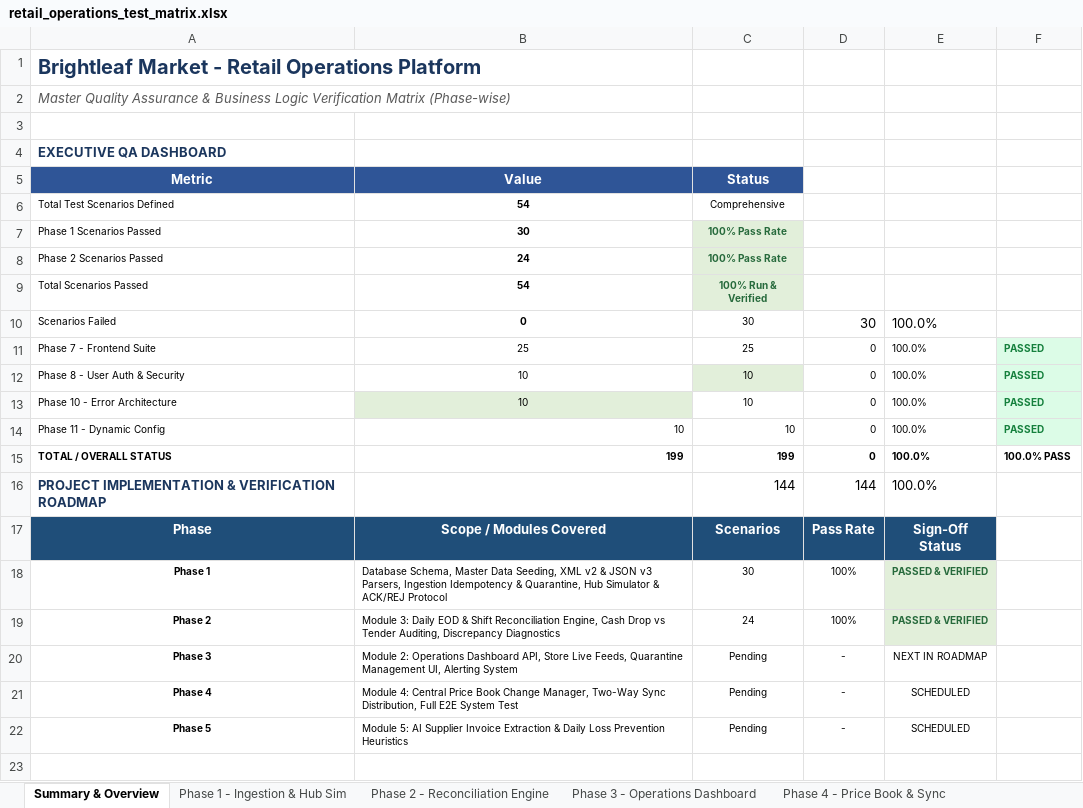
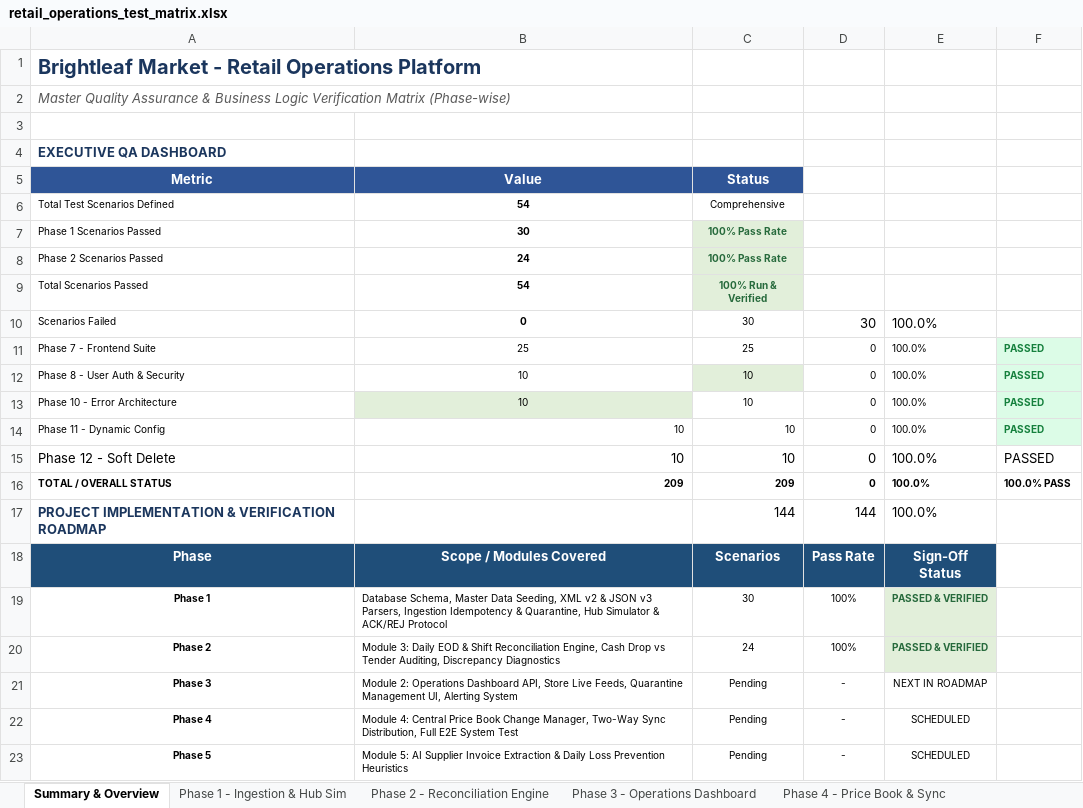
Before and after one commit to Utsav045/retail_operation_platform, an Excel workbook: test_scenarios/retail_operations_test_matrix.xlsx, sheet Summary & Overview, drawn as a sheet; values as stored, in another font and other column widths than the file's, no borders; addresses are those after the commit; the diff names each change by its address in the sheet, - before the commit and + after, or states it on an @@ line.

Commit message:
feat(soft-delete): implement universal soft delete architecture, orm interceptor for zero hard deletes, and restore endpoints

```diff
--- a/test_scenarios/retail_operations_test_matrix.xlsx (sheet Summary & Overview)
+++ b/test_scenarios/retail_operations_test_matrix.xlsx (sheet Summary & Overview)
+row 15: Phase 12 - Soft Delete | 10 | 10 | 0 | 100.0% | PASSED
-B16: 199
+B16: 209
-C16: 199
+C16: 209
```
Also changed, not shown: other sheet tabs, 20 other files.
